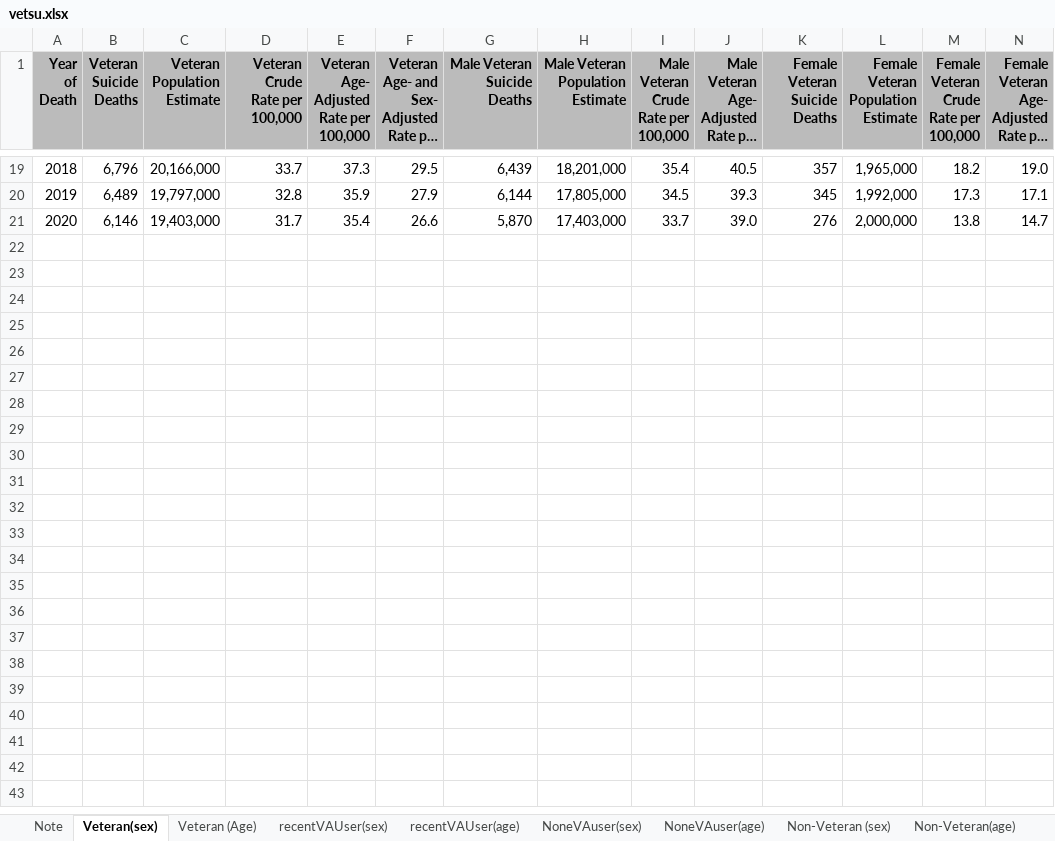
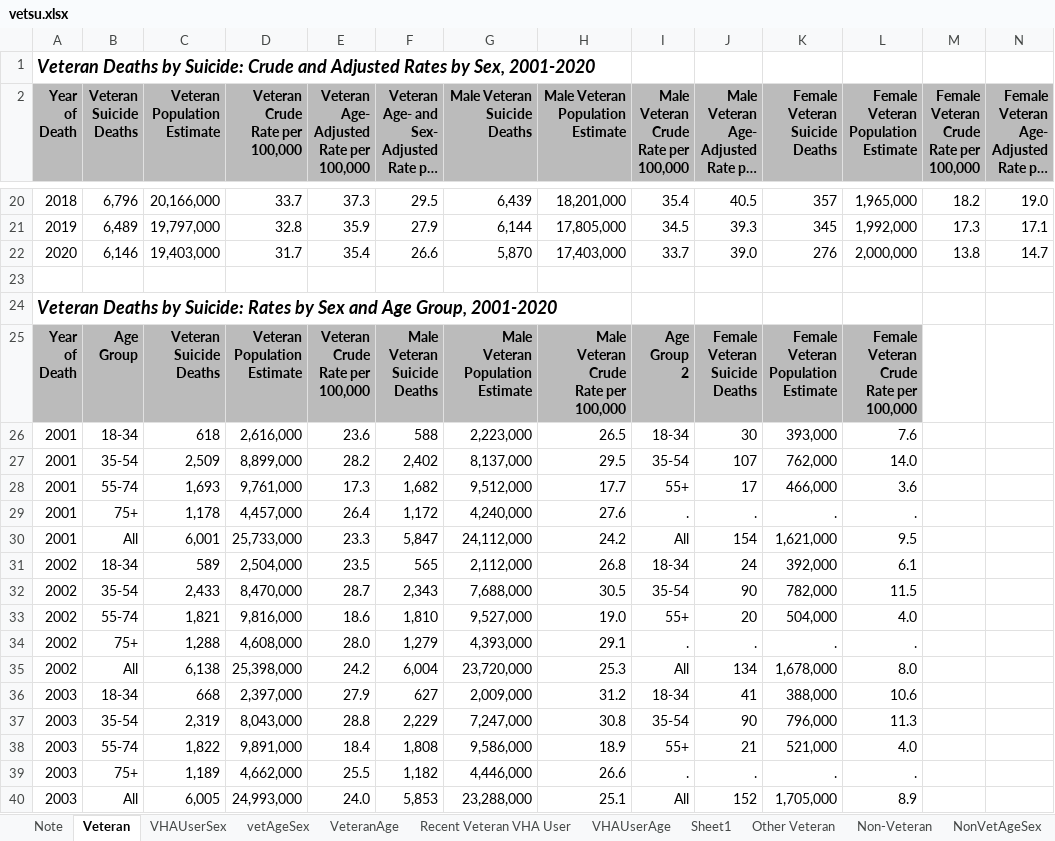
Before and after one commit to RandyWoolford/vetsu, an Excel workbook: vetsu.xlsx, sheet Veteran, drawn as a sheet; only a part is shown, gaps mark what is left out; long unchanged cells end in …; values as stored, in another font and other column widths than the file's, no borders; table styles not drawn; ↵ is a line break in a cell; the diff covers the shown part only; the diff names each change by its address in the sheet, - before the commit and + after, or states it on an @@ line.

```diff
--- a/vetsu.xlsx (sheet Veteran)
+++ b/vetsu.xlsx (sheet Veteran)
-sheet tab: Veteran(sex)
+sheet tab: Veteran
-sheet tab: Veteran (Age)
+sheet tab: VeteranAge
-sheet tab: recentVAUser(sex)
+sheet tab: Recent Veteran VHA User
-sheet tab: recentVAUser(age)
+sheet tab: vetAgeSex
-sheet tab: NoneVAuser(sex)
+sheet tab: Other Veteran
-sheet tab: Non-Veteran (sex)
+sheet tab: NonVetAgeSex
-sheet tab: Non-Veteran(age)
+sheet tab: Non-Veteran
+sheet tab: Sheet1
@@ sheet tab order changed: Note | Veteran | VHAUserSex | vetAgeSex | VeteranAge | Recent Veteran VHA User | VHAUserAge | Sheet1 | Other Veteran | Non-Veteran | NonVetAgeSex @@
+row 1: Veteran Deaths by Suicide: Crude and Adjusted Rates by Sex, 2001-2020
+row 23: (empty)
+row 24: Veteran Deaths by Suicide: Rates by Sex and Age Group, 2001-2020
+row 25: Year ↵ of ↵ Death | Age ↵ Group | Veteran ↵ Suicide ↵ Deaths | Veteran ↵ Population ↵ Estimate | Veteran ↵ Crude ↵ Rate per ↵ 100,000 | Male ↵ Veteran ↵ Suicide ↵ Deaths | Male ↵ Veteran ↵ Population ↵ Estimate | Male ↵ Veteran ↵ Crude ↵ Rate per ↵ 100,000 | Age ↵ Group ↵ 2 | Female ↵ Veteran ↵ Suicide ↵ Deaths | Female ↵ Veteran ↵ Population ↵ Estimate | Female ↵ Veteran ↵ Crude ↵ Rate per ↵ 100,000
+row 26: 2001 | 18-34 | 618 | 2,616,000 | 23.6 | 588 | 2,223,000 | 26.5 | 18-34 | 30 | 393,000 | 7.6
+row 27: 2001 | 35-54 | 2,509 | 8,899,000 | 28.2 | 2,402 | 8,137,000 | 29.5 | 35-54 | 107 | 762,000 | 14.0
+row 28: 2001 | 55-74 | 1,693 | 9,761,000 | 17.3 | 1,682 | 9,512,000 | 17.7 | 55+ | 17 | 466,000 | 3.6
+row 29: 2001 | 75+ | 1,178 | 4,457,000 | 26.4 | 1,172 | 4,240,000 | 27.6 | . | . | . | .
+row 30: 2001 | All | 6,001 | 25,733,000 | 23.3 | 5,847 | 24,112,000 | 24.2 | All | 154 | 1,621,000 | 9.5
+row 31: 2002 | 18-34 | 589 | 2,504,000 | 23.5 | 565 | 2,112,000 | 26.8 | 18-34 | 24 | 392,000 | 6.1
+row 32: 2002 | 35-54 | 2,433 | 8,470,000 | 28.7 | 2,343 | 7,688,000 | 30.5 | 35-54 | 90 | 782,000 | 11.5
+row 33: 2002 | 55-74 | 1,821 | 9,816,000 | 18.6 | 1,810 | 9,527,000 | 19.0 | 55+ | 20 | 504,000 | 4.0
+row 34: 2002 | 75+ | 1,288 | 4,608,000 | 28.0 | 1,279 | 4,393,000 | 29.1 | . | . | . | .
+row 35: 2002 | All | 6,138 | 25,398,000 | 24.2 | 6,004 | 23,720,000 | 25.3 | All | 134 | 1,678,000 | 8.0
+row 36: 2003 | 18-34 | 668 | 2,397,000 | 27.9 | 627 | 2,009,000 | 31.2 | 18-34 | 41 | 388,000 | 10.6
+row 37: 2003 | 35-54 | 2,319 | 8,043,000 | 28.8 | 2,229 | 7,247,000 | 30.8 | 35-54 | 90 | 796,000 | 11.3
+row 38: 2003 | 55-74 | 1,822 | 9,891,000 | 18.4 | 1,808 | 9,586,000 | 18.9 | 55+ | 21 | 521,000 | 4.0
+row 39: 2003 | 75+ | 1,189 | 4,662,000 | 25.5 | 1,182 | 4,446,000 | 26.6 | . | . | . | .
+row 40: 2003 | All | 6,005 | 24,993,000 | 24.0 | 5,853 | 23,288,000 | 25.1 | All | 152 | 1,705,000 | 8.9
```
Also changed, not shown: 85 added rows elsewhere in this sheet, sheet VeteranAge, sheet NonVetAgeSex, sheet Recent Veteran VHA User, sheet Other Veteran, sheet VHAUserAge, sheet NonVetSex, 5 more sheets, other sheet tabs, 1 other file.
